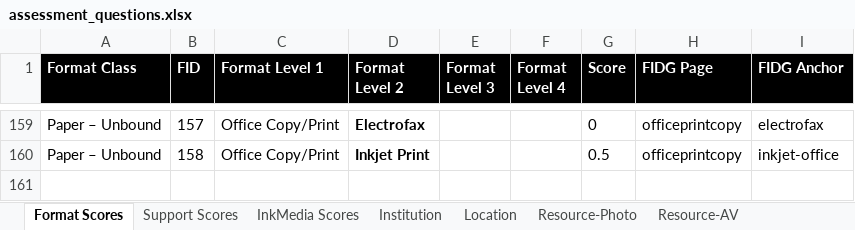
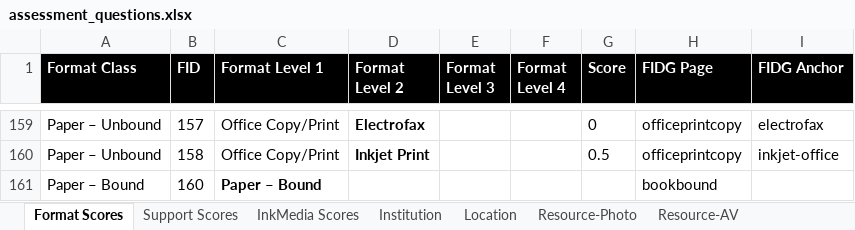
Before and after one commit to PresConsUIUC/PSAP, an Excel workbook: db/seed_data/assessment_questions.xlsx, sheet Format Scores, drawn as a sheet; only a part is shown, gaps mark what is left out; values as stored, in another font and other column widths than the file's, no borders; the diff names each change by its address in the sheet, - before the commit and + after, or states it on an @@ line.

Commit message:
Format vectors work and set initial selections properly in assessment form

```diff
--- a/db/seed_data/assessment_questions.xlsx (sheet Format Scores)
+++ b/db/seed_data/assessment_questions.xlsx (sheet Format Scores)
+row 161: Paper – Bound | 160 | Paper – Bound |  |  |  |  | bookbound
```
Also changed, not shown: 3 other files.
